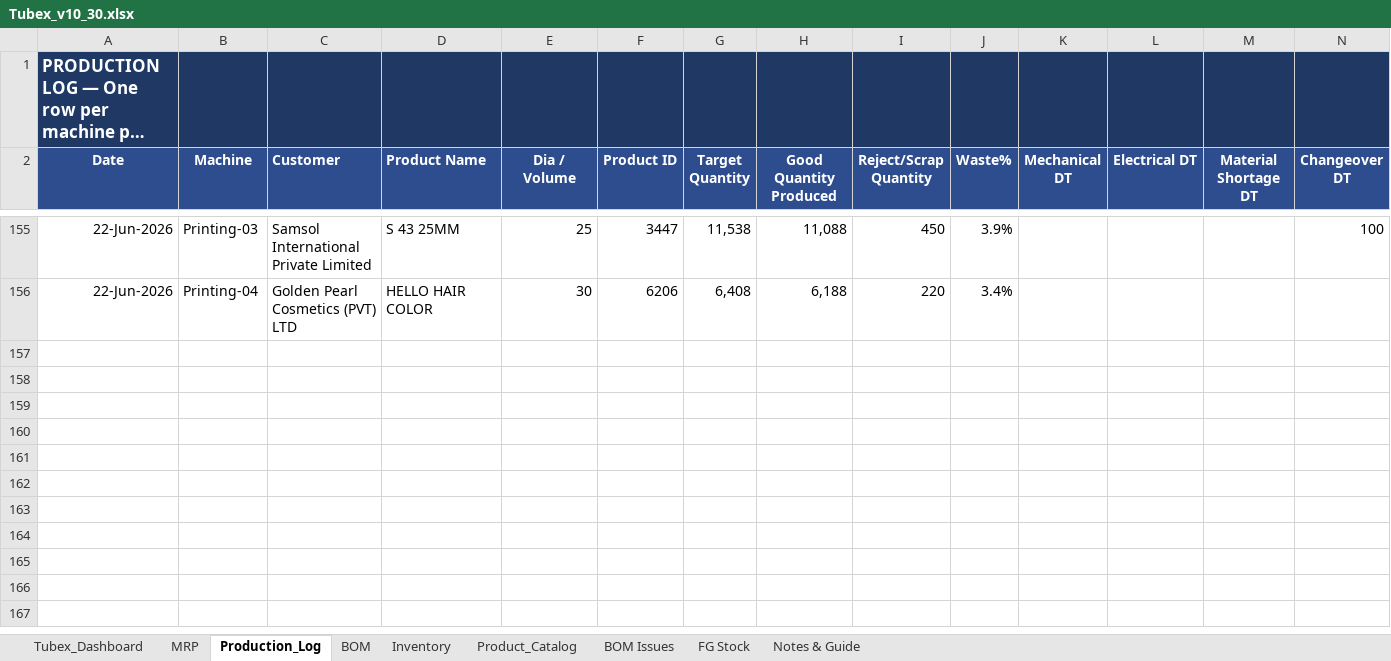
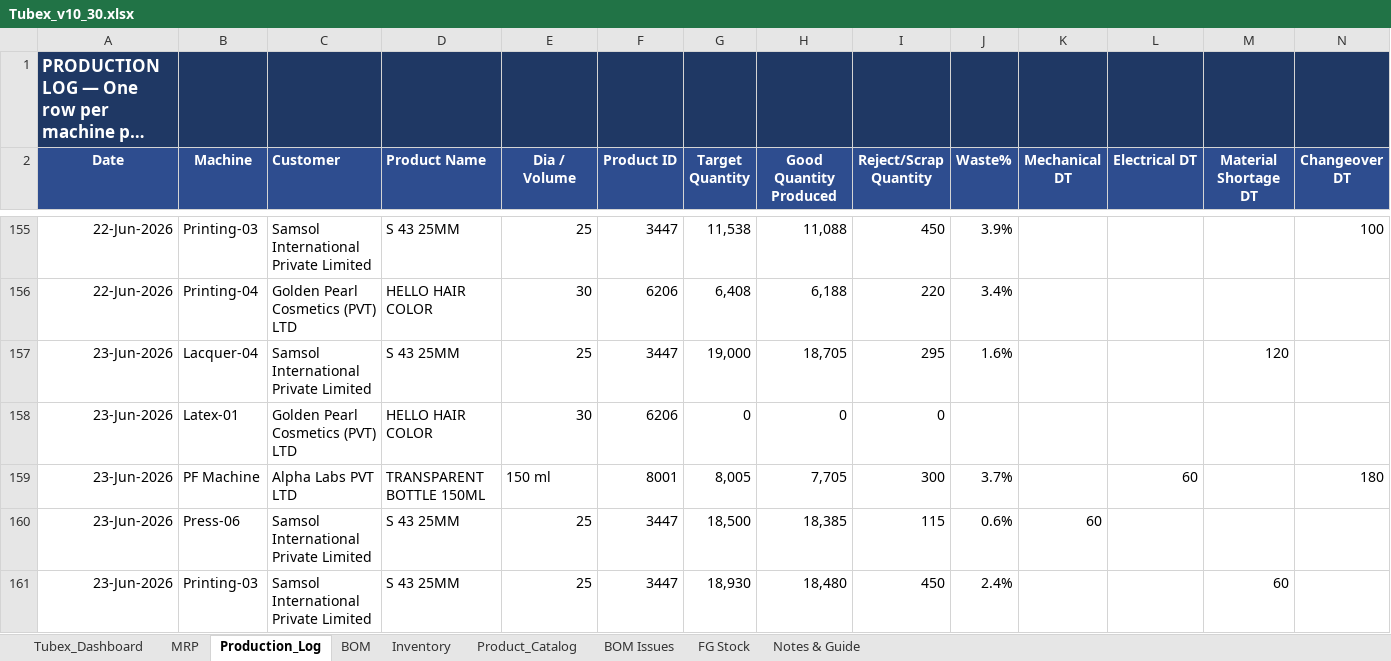
Before and after one commit to ckndr/alpha-containers, an Excel workbook: Tubex_v10_30.xlsx, sheet Production_Log, drawn as a sheet; only a part is shown, gaps mark what is left out; long unchanged cells end in …; values as stored, in another font and other column widths than the file's, no borders; rows hold the shown columns only; the diff names each change by its address in the sheet, - before the commit and + after, or states it on an @@ line.

```diff
--- a/Tubex_v10_30.xlsx (sheet Production_Log)
+++ b/Tubex_v10_30.xlsx (sheet Production_Log)
+row 157: 23-Jun-2026 | Lacquer-04 | Samsol International Private Limited | S 43 25MM | 25 | 3447 | 19,000 | 18,705 | 295 | 1.6% |  |  | 120
+row 158: 23-Jun-2026 | Latex-01 | Golden Pearl Cosmetics (PVT) LTD | HELLO HAIR COLOR | 30 | 6206 | 0 | 0 | 0
+row 159: 23-Jun-2026 | PF Machine | Alpha Labs PVT LTD | TRANSPARENT BOTTLE 150ML | 150 ml | 8001 | 8,005 | 7,705 | 300 | 3.7% |  | 60 |  | 180
+row 160: 23-Jun-2026 | Press-06 | Samsol International Private Limited | S 43 25MM | 25 | 3447 | 18,500 | 18,385 | 115 | 0.6% | 60
+row 161: 23-Jun-2026 | Printing-03 | Samsol International Private Limited | S 43 25MM | 25 | 3447 | 18,930 | 18,480 | 450 | 2.4% |  |  | 60
```
Also changed, not shown: sheet BOM, sheet Tubex_Dashboard, sheet MRP, sheet Inventory, hidden cells, 22 other files.
